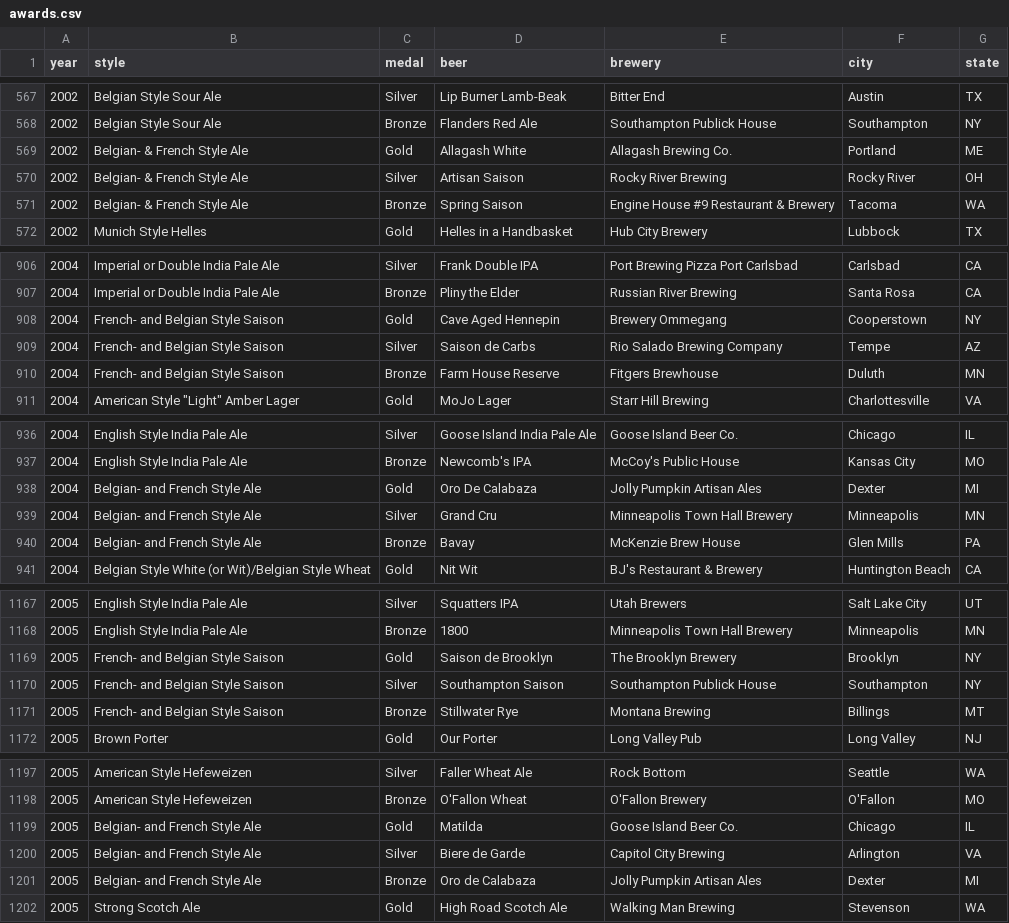
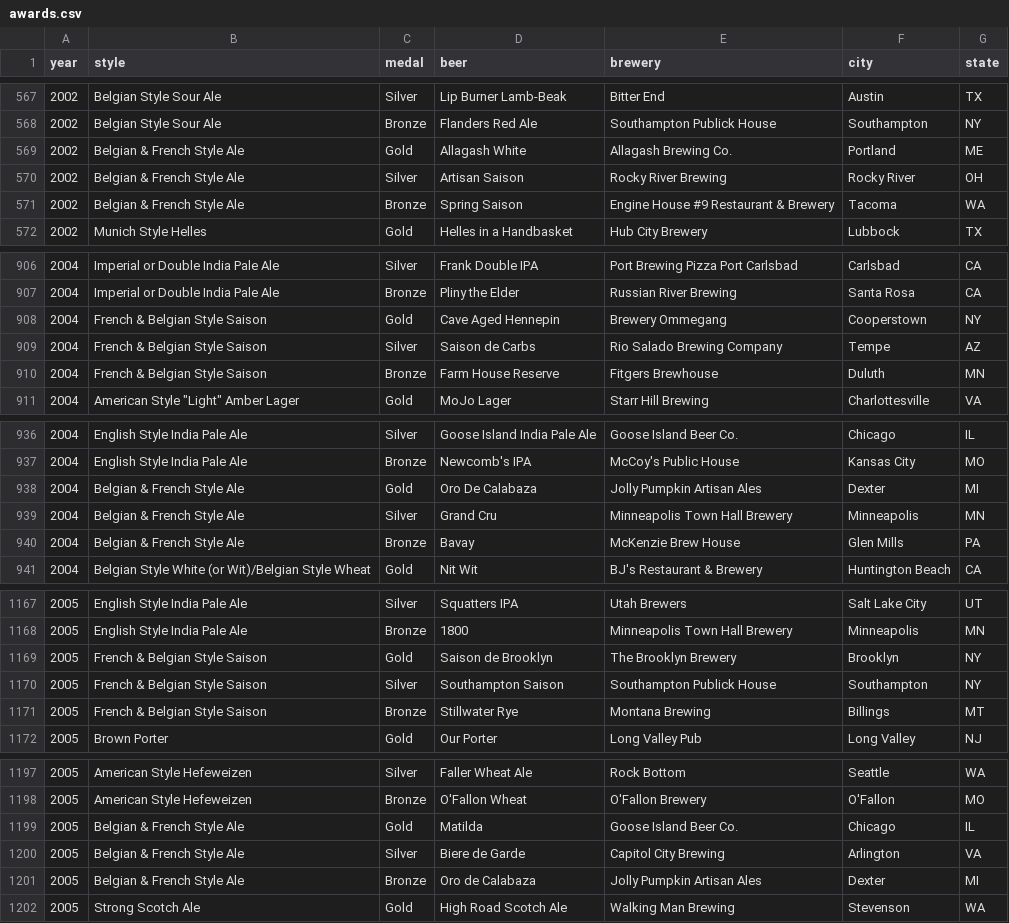
Before and after one commit to MattSchiller/GABF, a CSV file: public/json_data/awards.csv, drawn as a sheet; only a part is shown, gaps mark what is left out; the diff covers the shown part only.

Commit message:
Belgian/French beers normalized

```diff
--- a/public/json_data/awards.csv
+++ b/public/json_data/awards.csv
@@ -568,5 +568,5 @@ year,style,medal,beer,brewery,city,state
 2002,Belgian Style Sour Ale,Bronze,Flanders Red Ale,Southampton Publick House,Southampton,NY
-2002,Belgian- & French Style Ale,Gold,Allagash White,Allagash Brewing Co.,Portland,ME
-2002,Belgian- & French Style Ale,Silver,Artisan Saison,Rocky River Brewing,Rocky River,OH
-2002,Belgian- & French Style Ale,Bronze,Spring Saison,Engine House #9 Restaurant & Brewery,Tacoma,WA
+2002,Belgian & French Style Ale,Gold,Allagash White,Allagash Brewing Co.,Portland,ME
+2002,Belgian & French Style Ale,Silver,Artisan Saison,Rocky River Brewing,Rocky River,OH
+2002,Belgian & French Style Ale,Bronze,Spring Saison,Engine House #9 Restaurant & Brewery,Tacoma,WA
 2002,Munich Style Helles,Gold,Helles in a Handbasket,Hub City Brewery,Lubbock,TX
@@ -907,5 +907,5 @@ year,style,medal,beer,brewery,city,state
 2004,Imperial or Double India Pale Ale,Bronze,Pliny the Elder,Russian River Brewing,Santa Rosa,CA
-2004,French- and Belgian Style Saison,Gold,Cave Aged Hennepin,Brewery Ommegang,Cooperstown,NY
-2004,French- and Belgian Style Saison,Silver,Saison de Carbs,Rio Salado Brewing Company,Tempe,AZ
-2004,French- and Belgian Style Saison,Bronze,Farm House Reserve,Fitgers Brewhouse,Duluth,MN
+2004,French & Belgian Style Saison,Gold,Cave Aged Hennepin,Brewery Ommegang,Cooperstown,NY
+2004,French & Belgian Style Saison,Silver,Saison de Carbs,Rio Salado Brewing Company,Tempe,AZ
+2004,French & Belgian Style Saison,Bronze,Farm House Reserve,Fitgers Brewhouse,Duluth,MN
 2004,"American Style ""Light"" Amber Lager",Gold,MoJo Lager,Starr Hill Brewing,Charlottesville,VA
@@ -937,5 +937,5 @@ year,style,medal,beer,brewery,city,state
 2004,English Style India Pale Ale,Bronze,Newcomb's IPA,McCoy's Public House,Kansas City,MO
-2004,Belgian- and French Style Ale,Gold,Oro De Calabaza,Jolly Pumpkin Artisan Ales,Dexter,MI
-2004,Belgian- and French Style Ale,Silver,Grand Cru,Minneapolis Town Hall Brewery,Minneapolis,MN
-2004,Belgian- and French Style Ale,Bronze,Bavay,McKenzie Brew House,Glen Mills,PA
+2004,Belgian & French Style Ale,Gold,Oro De Calabaza,Jolly Pumpkin Artisan Ales,Dexter,MI
+2004,Belgian & French Style Ale,Silver,Grand Cru,Minneapolis Town Hall Brewery,Minneapolis,MN
+2004,Belgian & French Style Ale,Bronze,Bavay,McKenzie Brew House,Glen Mills,PA
 2004,Belgian Style White (or Wit)/Belgian Style Wheat,Gold,Nit Wit,BJ's Restaurant & Brewery,Huntington Beach,CA
@@ -1168,5 +1168,5 @@ year,style,medal,beer,brewery,city,state
 2005,English Style India Pale Ale,Bronze,1800,Minneapolis Town Hall Brewery,Minneapolis,MN
-2005,French- and Belgian Style Saison,Gold,Saison de Brooklyn,The Brooklyn Brewery,Brooklyn,NY
-2005,French- and Belgian Style Saison,Silver,Southampton Saison,Southampton Publick House,Southampton,NY
-2005,French- and Belgian Style Saison,Bronze,Stillwater Rye,Montana Brewing,Billings,MT
+2005,French & Belgian Style Saison,Gold,Saison de Brooklyn,The Brooklyn Brewery,Brooklyn,NY
+2005,French & Belgian Style Saison,Silver,Southampton Saison,Southampton Publick House,Southampton,NY
+2005,French & Belgian Style Saison,Bronze,Stillwater Rye,Montana Brewing,Billings,MT
 2005,Brown Porter,Gold,Our Porter,Long Valley Pub,Long Valley,NJ
@@ -1198,5 +1198,5 @@ year,style,medal,beer,brewery,city,state
 2005,American Style Hefeweizen,Bronze,O'Fallon Wheat,O'Fallon Brewery,O'Fallon,MO
-2005,Belgian- and French Style Ale,Gold,Matilda,Goose Island Beer Co.,Chicago,IL
-2005,Belgian- and French Style Ale,Silver,Biere de Garde,Capitol City Brewing,Arlington,VA
-2005,Belgian- and French Style Ale,Bronze,Oro de Calabaza,Jolly Pumpkin Artisan Ales,Dexter,MI
+2005,Belgian & French Style Ale,Gold,Matilda,Goose Island Beer Co.,Chicago,IL
+2005,Belgian & French Style Ale,Silver,Biere de Garde,Capitol City Brewing,Arlington,VA
+2005,Belgian & French Style Ale,Bronze,Oro de Calabaza,Jolly Pumpkin Artisan Ales,Dexter,MI
 2005,Strong Scotch Ale,Gold,High Road Scotch Ale,Walking Man Brewing,Stevenson,WA
```
Also changed, not shown: 75 edited cells elsewhere in this file, public/json_data/year_style_id_parents.csv.
